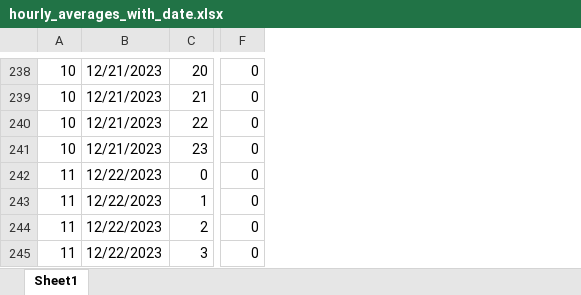
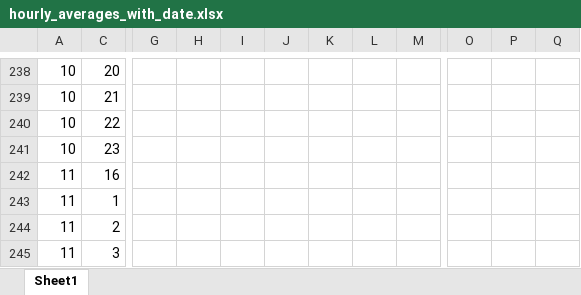
Before and after one commit to ece-bappy/poultryshed_analysis, an Excel workbook: hourly_averages_with_date.xlsx, sheet Sheet1, drawn as a sheet; only a part is shown, gaps mark what is left out; values as stored, in another font and other column widths than the file's, no borders; charts and pictures not drawn; removed rows and columns are numbered as before the commit, all else as after; the diff covers the shown part only; the diff names each change by its address in the sheet, - before the commit and + after, or states it on an @@ line.

```diff
--- a/hourly_averages_with_date.xlsx (sheet Sheet1)
+++ b/hourly_averages_with_date.xlsx (sheet Sheet1)
@@ column B hidden, rows 238-245: 12/21/2023 | 12/21/2023 | 12/21/2023 | 12/21/2023 | 12/22/2023 | 12/22/2023 | 12/22/2023 | 12/22/2023 @@
@@ column F hidden, rows 238-245: all 0 @@
+column G, empty
+column H, empty
+column I, empty
+column J, empty
+column K, empty
+column L, empty
+column M, empty
+column O, empty
+column P, empty
+column Q, empty
-C242: 0
+C242: 16
```
Also changed, not shown: 1 added column and 10 edited cells elsewhere in this sheet, charts or pictures, 35 other files.
